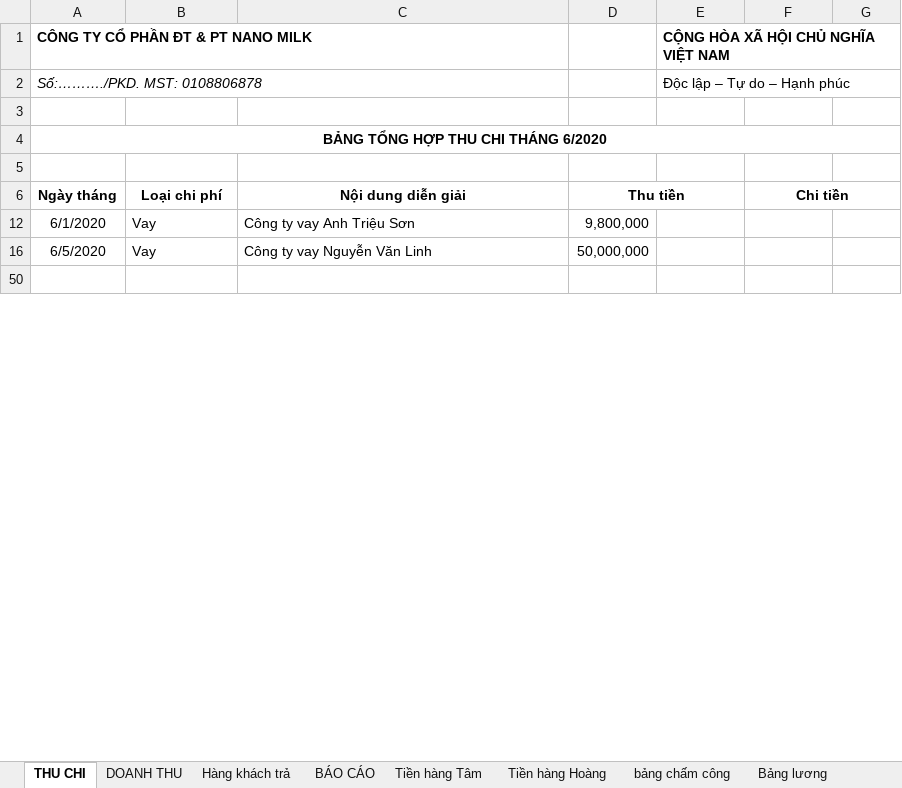
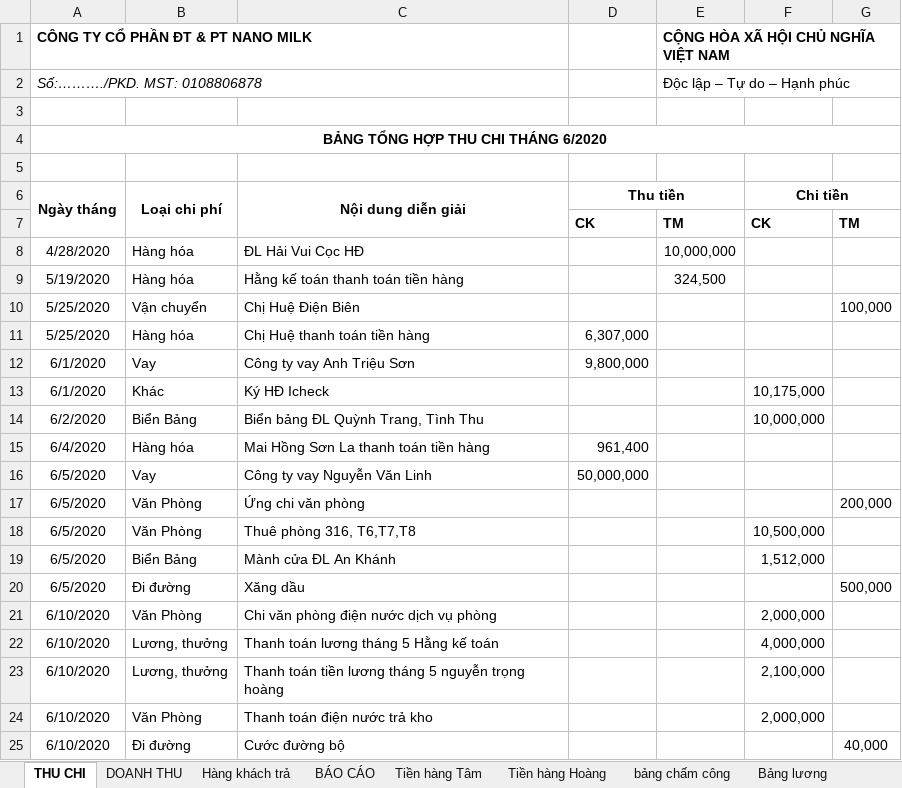
Before and after one commit to lexusna98/HangWorkspace, an Excel workbook: KẾ TOÁN - THÁI HẰNG/NANOMILK 6_2020.xlsx, sheet THU CHI, drawn as a sheet; only a part is shown; the shorter side is filled out with more unchanged rows; values as stored, in another font and other column widths than the file's, no borders; the diff covers the shown part only; the diff names each change by its address in the sheet, - before the commit and + after, or states it on an @@ line.

```diff
--- a/KẾ TOÁN - THÁI HẰNG/NANOMILK 6_2020.xlsx (sheet THU CHI)
+++ b/KẾ TOÁN - THÁI HẰNG/NANOMILK 6_2020.xlsx (sheet THU CHI)
+A6:A7 merged
+B6:B7 merged
+C6:C7 merged
@@ row 7 unhidden:  |  |  | CK | TM | CK | TM @@
@@ row 8 unhidden: 4/28/2020 | Hàng hóa | ĐL Hải Vui Cọc HĐ |  | 10,000,000 @@
@@ row 9 unhidden: 5/19/2020 | Hàng hóa | Hằng kế toán thanh toán tiền hàng |  | 324,500 @@
@@ row 10 unhidden: 5/25/2020 | Vận chuyển | Chị Huệ Điện Biên |  |  |  | 100,000 @@
@@ row 11 unhidden: 5/25/2020 | Hàng hóa | Chị Huệ thanh toán tiền hàng | 6,307,000 @@
@@ row 13 unhidden: 6/1/2020 | Khác | Ký HĐ Icheck |  |  | 10,175,000 @@
@@ row 14 unhidden: 6/2/2020 | Biển Bảng | Biển bảng ĐL Quỳnh Trang, Tình Thu |  |  | 10,000,000 @@
@@ row 15 unhidden: 6/4/2020 | Hàng hóa | Mai Hồng Sơn La thanh toán tiền hàng | 961,400 @@
@@ row 17 unhidden: 6/5/2020 | Văn Phòng | Ứng chi văn phòng |  |  |  | 200,000 @@
@@ row 18 unhidden: 6/5/2020 | Văn Phòng | Thuê phòng 316, T6,T7,T8 |  |  | 10,500,000 @@
@@ row 19 unhidden: 6/5/2020 | Biển Bảng | Mành cửa ĐL An Khánh |  |  | 1,512,000 @@
@@ row 20 unhidden: 6/5/2020 | Đi đường | Xăng dầu |  |  |  | 500,000 @@
@@ row 21 unhidden: 6/10/2020 | Văn Phòng | Chi văn phòng điện nước dịch vụ phòng |  |  | 2,000,000 @@
@@ row 22 unhidden: 6/10/2020 | Lương, thưởng | Thanh toán lương tháng 5 Hằng kế toán |  |  | 4,000,000 @@
@@ row 23 unhidden: 6/10/2020 | Lương, thưởng | Thanh toán tiền lương tháng 5 nguyễn trọng hoàng |  |  | 2,100,000 @@
@@ row 24 unhidden: 6/10/2020 | Văn Phòng | Thanh toán điện nước trả kho |  |  | 2,000,000 @@
@@ row 25 unhidden: 6/10/2020 | Đi đường | Cước đường bộ |  |  |  | 40,000 @@
```
Also changed, not shown: 13 added rows, 1 removed row, 28 hidden or unhidden rows, 69 edited cells and merged cells elsewhere in this sheet, sheet BÁO CÁO, hidden cells, KẾ TOÁN - THÁI HẰNG/KHO KÍN.xlsx, KẾ TOÁN - THÁI HẰNG/KHO MỞ.xlsx, 14 other files.
